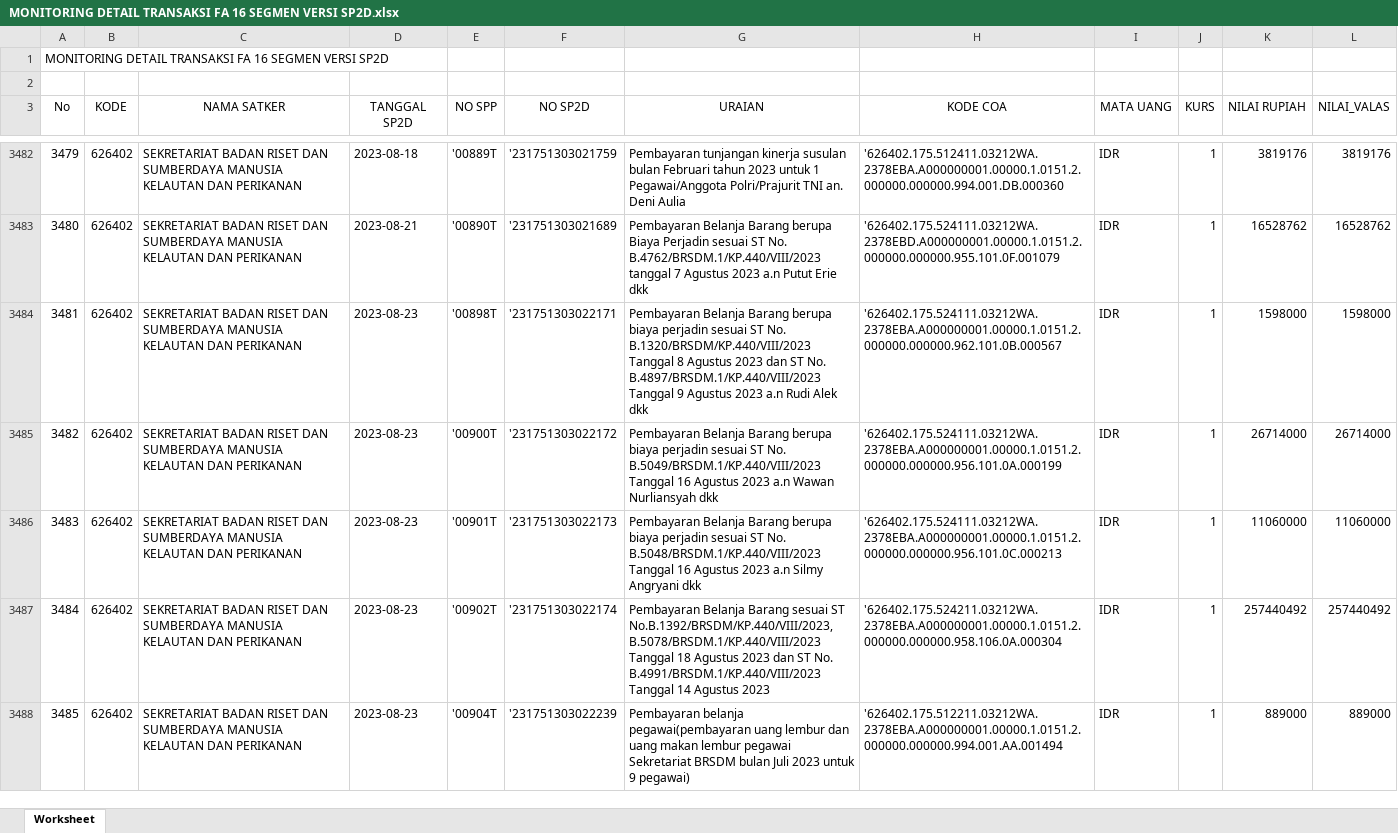
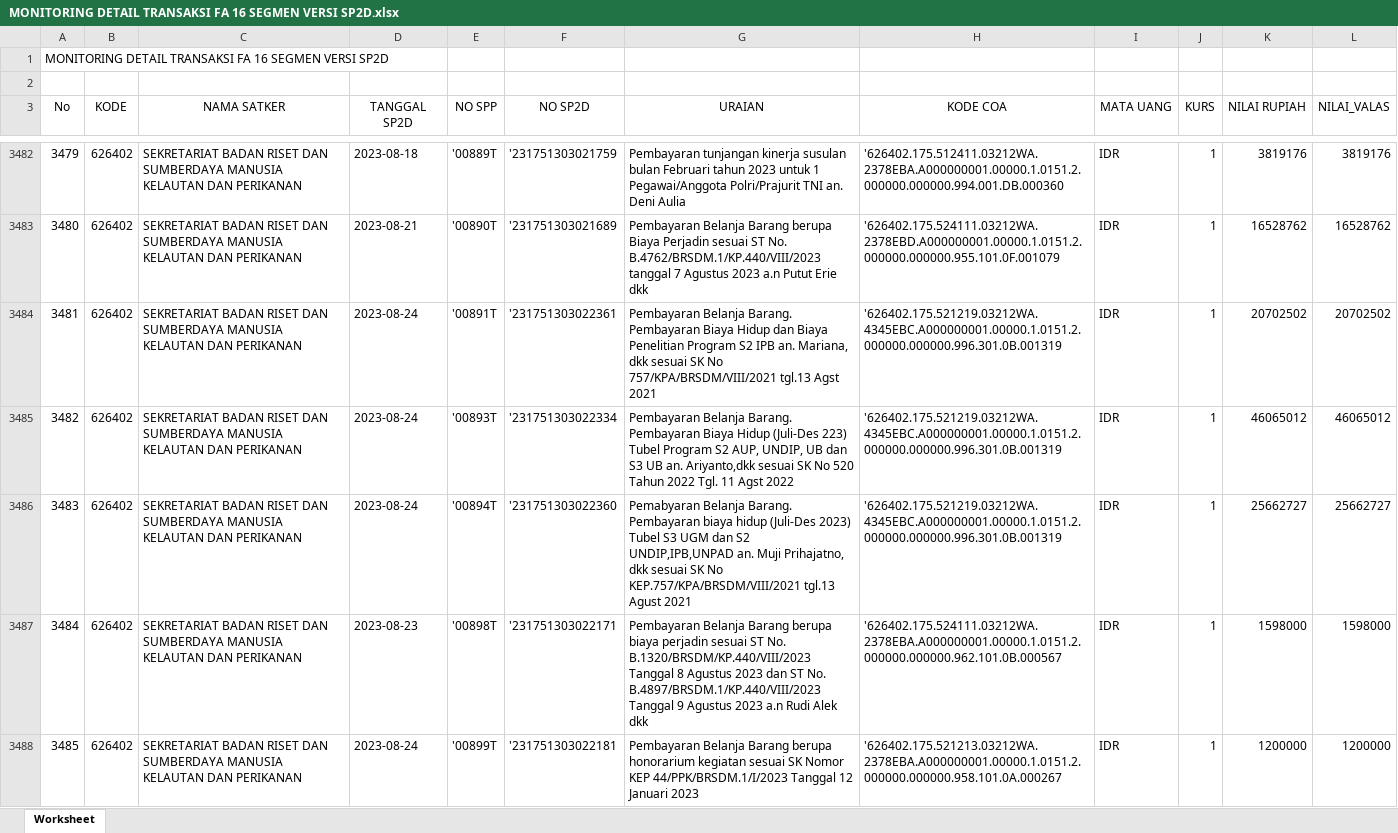
Before and after one commit to edimistiono/TA.2023, an Excel workbook: Database/MONITORING DETAIL TRANSAKSI FA 16 SEGMEN VERSI SP2D.xlsx, sheet Worksheet, drawn as a sheet; only a part is shown, gaps mark what is left out; the shorter side is filled out with more unchanged rows; values as stored, in another font and other column widths than the file's, no borders; addresses are those after the commit; the diff covers the shown part only; the diff names each change by its address in the sheet, - before the commit and + after, or states it on an @@ line.

Commit message:
UPDATE 25 AGUST 2023

```diff
--- a/Database/MONITORING DETAIL TRANSAKSI FA 16 SEGMEN VERSI SP2D.xlsx (sheet Worksheet)
+++ b/Database/MONITORING DETAIL TRANSAKSI FA 16 SEGMEN VERSI SP2D.xlsx (sheet Worksheet)
+row 3484: 3481 | 626402 | SEKRETARIAT BADAN RISET DAN SUMBERDAYA MANUSIA KELAUTAN DAN PERIKANAN | 2023-08-24 | '00891T | '231751303022361 | Pembayaran Belanja Barang. Pembayaran Biaya Hidup dan Biaya Penelitian Program S2 IPB an. Mariana, dkk sesuai SK No 757/KPA/BRSDM/VIII/2021 tgl.13 Agst 2021 | '626402.175.521219.03212WA.4345EBC.A000000001.00000.1.0151.2.000000.000000.996.301.0B.001319 | IDR | 1 | 20702502 | 20702502
+row 3485: 3482 | 626402 | SEKRETARIAT BADAN RISET DAN SUMBERDAYA MANUSIA KELAUTAN DAN PERIKANAN | 2023-08-24 | '00893T | '231751303022334 | Pembayaran Belanja Barang. Pembayaran Biaya Hidup (Juli-Des 223) Tubel Program S2 AUP, UNDIP, UB dan S3 UB an. Ariyanto,dkk sesuai SK No 520 Tahun 2022 Tgl. 11 Agst 2022 | '626402.175.521219.03212WA.4345EBC.A000000001.00000.1.0151.2.000000.000000.996.301.0B.001319 | IDR | 1 | 46065012 | 46065012
+row 3486: 3483 | 626402 | SEKRETARIAT BADAN RISET DAN SUMBERDAYA MANUSIA KELAUTAN DAN PERIKANAN | 2023-08-24 | '00894T | '231751303022360 | Pemabyaran Belanja Barang. Pembayaran biaya hidup (Juli-Des 2023) Tubel S3 UGM dan S2 UNDIP,IPB,UNPAD an. Muji Prihajatno, dkk sesuai SK No KEP.757/KPA/BRSDM/VIII/2021 tgl.13 Agust 2021 | '626402.175.521219.03212WA.4345EBC.A000000001.00000.1.0151.2.000000.000000.996.301.0B.001319 | IDR | 1 | 25662727 | 25662727
@@ column A (No) renumbered between rows 3487 and 3504 @@
+row 3488: 3485 | 626402 | SEKRETARIAT BADAN RISET DAN SUMBERDAYA MANUSIA KELAUTAN DAN PERIKANAN | 2023-08-24 | '00899T | '231751303022181 | Pembayaran Belanja Barang berupa honorarium kegiatan sesuai SK Nomor KEP 44/PPK/BRSDM.1/I/2023 Tanggal 12 Januari 2023 | '626402.175.521213.03212WA.2378EBA.A000000001.00000.1.0151.2.000000.000000.958.101.0A.000267 | IDR | 1 | 1200000 | 1200000
```
Also changed, not shown: 93 added rows elsewhere in this sheet, Database/SP2D.xlsx, 1 other file.
